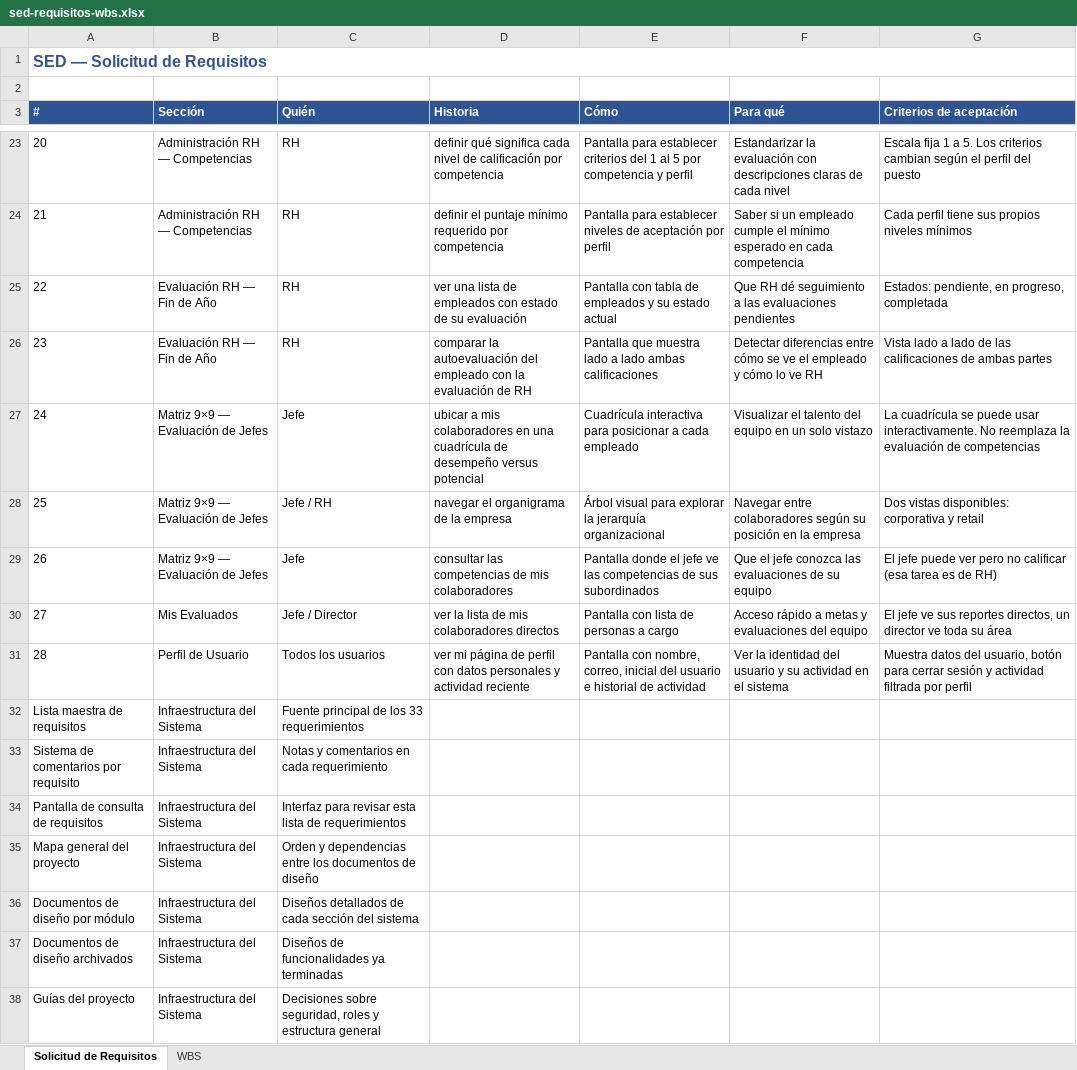
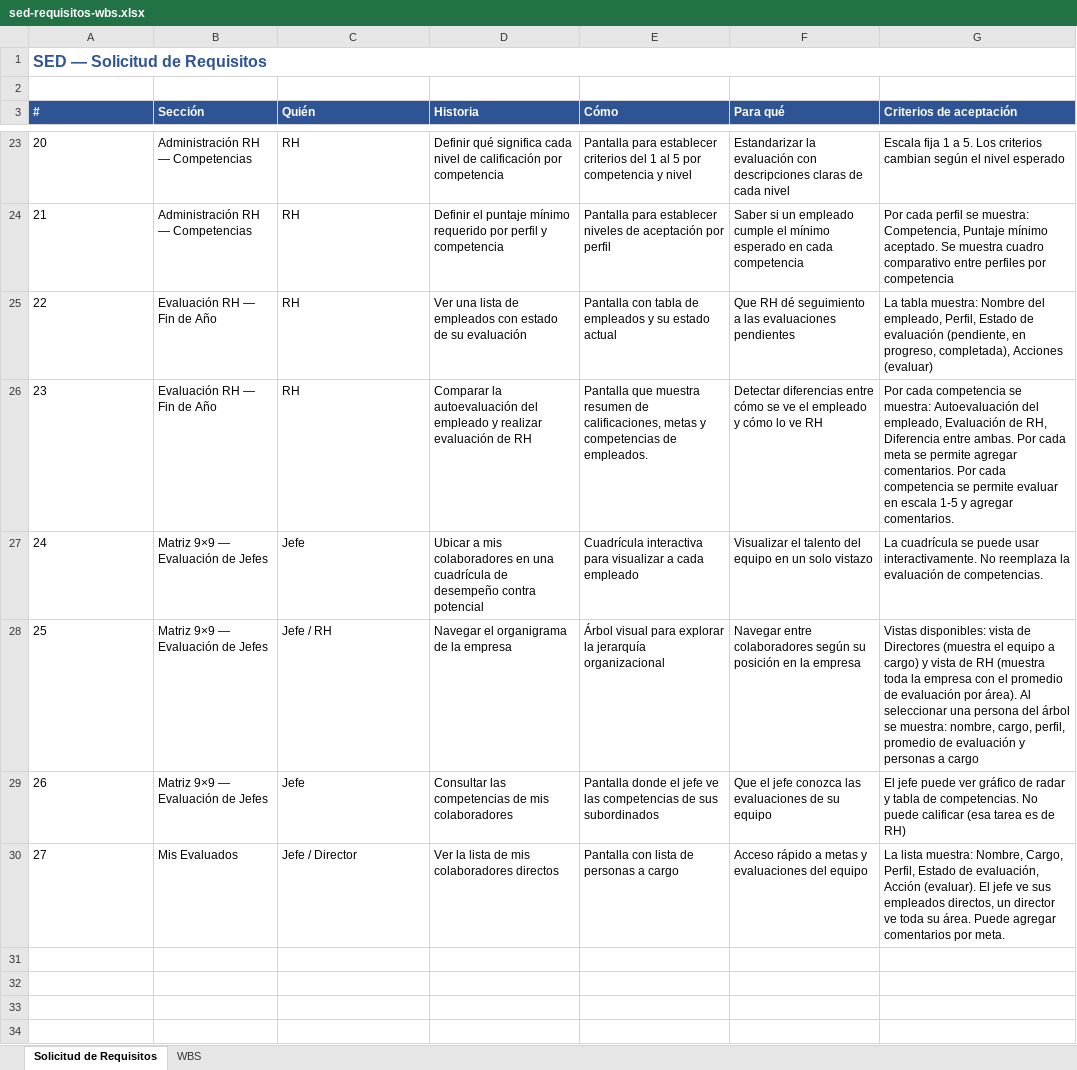
Before and after one commit to aldairrosse/portal-sed, an Excel workbook: docs/sed-requisitos-wbs.xlsx, sheet Solicitud de Requisitos, drawn as a sheet; only a part is shown, gaps mark what is left out; values as stored, in another font and other column widths than the file's, no borders; the diff covers the shown part only; the diff names each change by its address in the sheet, - before the commit and + after, or states it on an @@ line.

Commit message:
docs: actualizar solicitud de requisitos, WBS y script generador

```diff
--- a/docs/sed-requisitos-wbs.xlsx (sheet Solicitud de Requisitos)
+++ b/docs/sed-requisitos-wbs.xlsx (sheet Solicitud de Requisitos)
-D23 (Historia): definir qué significa…
+D23 (Historia): Definir qué significa…
-E23 (Cómo): …competencia y perfil
+E23 (Cómo): …competencia y nivel
-G23 (Criterios de aceptación): …según el perfil del puesto
+G23 (Criterios de aceptación): …según el nivel esperado
-D24 (Historia): definir el puntaje mínimo requerido por competencia
+D24 (Historia): Definir el puntaje mínimo requerido por perfil y competencia
-G24 (Criterios de aceptación): Cada perfil tiene sus propios niveles mínimos
+G24 (Criterios de aceptación): Por cada perfil se muestra: Competencia, Puntaje mínimo aceptado. Se muestra cuadro comparativo entre perfiles por competencia
-D25 (Historia): ver una lista…
+D25 (Historia): Ver una lista…
-G25 (Criterios de aceptación): Estados: pendiente, en progreso, completada
+G25 (Criterios de aceptación): La tabla muestra: Nombre del empleado, Perfil, Estado de evaluación (pendiente, en progreso, completada), Acciones (evaluar)
-D26 (Historia): comparar la autoevaluación del empleado con la evaluación de…
+D26 (Historia): Comparar la autoevaluación del empleado y realizar evaluación de…
-E26 (Cómo): …que muestra lado a lado ambas calificaciones
+E26 (Cómo): …que muestra resumen de calificaciones, metas y competencias de empleados.
-G26 (Criterios de aceptación): Vista lado a lado de las calificaciones de ambas partes
+G26 (Criterios de aceptación): Por cada competencia se muestra: Autoevaluación del empleado, Evaluación de RH, Diferencia entre ambas. Por cada meta se permite agregar comentarios. Por cada competencia se permite evaluar en escala 1-5 y agregar comentarios.
-D27 (Historia): ubicar a mis colaboradores en una cuadrícula de desempeño versus potencial
+D27 (Historia): Ubicar a mis colaboradores en una cuadrícula de desempeño contra potencial
-E27 (Cómo): …interactiva para posicionar a cada…
+E27 (Cómo): …interactiva para visualizar a cada…
-G27 (Criterios de aceptación): …evaluación de competencias
+G27 (Criterios de aceptación): …evaluación de competencias.
-D28 (Historia): navegar el organigrama de la empresa
+D28 (Historia): Navegar el organigrama de la empresa
-G28 (Criterios de aceptación): Dos vistas disponibles: corporativa y retail
+G28 (Criterios de aceptación): Vistas disponibles: vista de Directores (muestra el equipo a cargo) y vista de RH (muestra toda la empresa con el promedio de evaluación por área). Al seleccionar una persona del árbol se muestra: nombre, cargo, perfil, promedio de evaluación y personas a cargo
-D29 (Historia): consultar las competencias…
+D29 (Historia): Consultar las competencias…
-G29 (Criterios de aceptación): …puede ver pero no calificar (esa…
+G29 (Criterios de aceptación): …puede ver gráfico de radar y tabla de competencias. No puede calificar (esa…
-D30 (Historia): ver la lista de mis colaboradores directos
+D30 (Historia): Ver la lista de mis colaboradores directos
-G30 (Criterios de aceptación): El jefe ve sus reportes directos, un director ve toda su área
+G30 (Criterios de aceptación): La lista muestra: Nombre, Cargo, Perfil, Estado de evaluación, Acción (evaluar). El jefe ve sus empleados directos, un director ve toda su área. Puede agregar comentarios por meta.
-row 31: 28 | Perfil de Usuario | Todos los usuarios | ver mi página de perfil con datos personales y actividad reciente | Pantalla con nombre, correo, inicial del usuario e historial de actividad | Ver la identidad del usuario y su actividad en el sistema | Muestra datos del usuario, botón para cerrar sesión y actividad filtrada por perfil
-row 32: Lista maestra de requisitos | Infraestructura del Sistema | Fuente principal de los 33 requerimientos
-row 33: Sistema de comentarios por requisito | Infraestructura del Sistema | Notas y comentarios en cada requerimiento
-row 34: Pantalla de consulta de requisitos | Infraestructura del Sistema | Interfaz para revisar esta lista de requerimientos
-row 35: Mapa general del proyecto | Infraestructura del Sistema | Orden y dependencias entre los documentos de diseño
-row 36: Documentos de diseño por módulo | Infraestructura del Sistema | Diseños detallados de cada sección del sistema
-row 37: Documentos de diseño archivados | Infraestructura del Sistema | Diseños de funcionalidades ya terminadas
-row 38: Guías del proyecto | Infraestructura del Sistema | Decisiones sobre seguridad, roles y estructura general
```
Also changed, not shown: 33 edited cells elsewhere in this sheet, sheet WBS, 3 other files.
